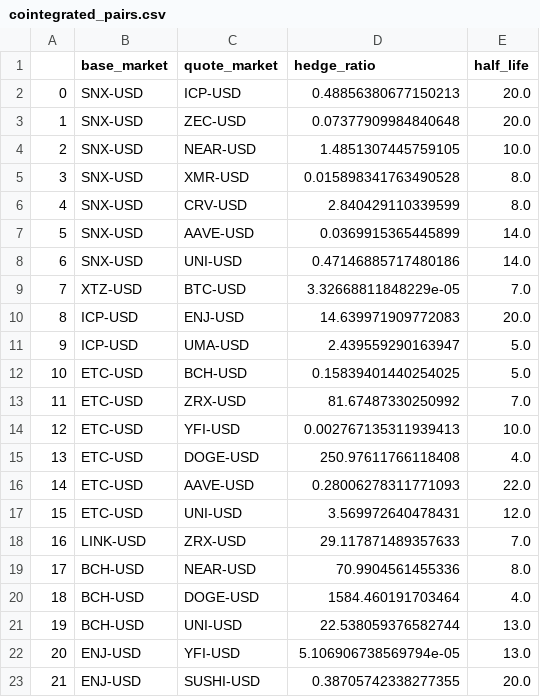
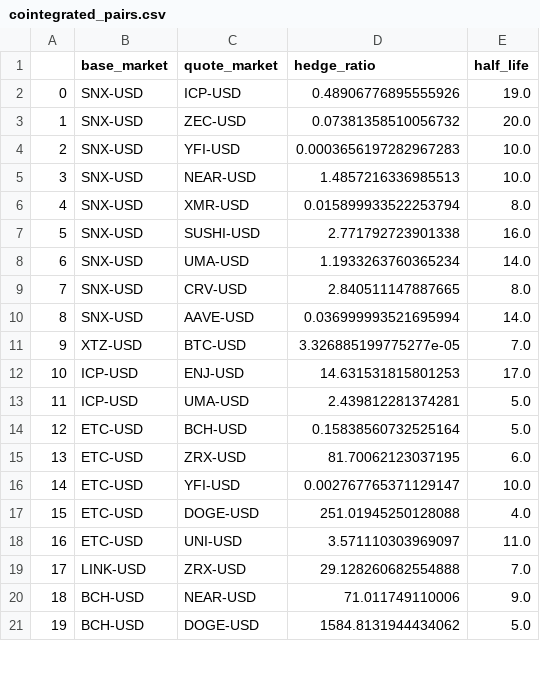
Before and after one commit to zhukovvlad/dydx-trading-bot, a CSV file: program/cointegrated_pairs.csv, drawn as a sheet; only a part is shown; removed rows and columns are numbered as before the commit, all else as after; the diff covers the shown part only; the diff names each change by its address in the sheet, - before the commit and + after, or states it on an @@ line.

```diff
--- a/program/cointegrated_pairs.csv
+++ b/program/cointegrated_pairs.csv
-D2 (hedge_ratio): 0.48856380677150213
+D2 (hedge_ratio): 0.48906776895555926
-E2 (half_life): 20.0
+E2 (half_life): 19.0
-D3 (hedge_ratio): 0.07377909984840648
+D3 (hedge_ratio): 0.07381358510056732
+row 4: 2 | SNX-USD | YFI-USD | 0.0003656197282967283 | 10.0
@@ column A renumbered from row 5 down @@
-D5 (hedge_ratio): 1.4851307445759105
+D5 (hedge_ratio): 1.4857216336985513
-D6 (hedge_ratio): 0.015898341763490528
+D6 (hedge_ratio): 0.015899933522253794
+row 7: 5 | SNX-USD | SUSHI-USD | 2.771792723901338 | 16.0
+row 8: 6 | SNX-USD | UMA-USD | 1.1933263760365234 | 14.0
-D9 (hedge_ratio): 2.840429110339599
+D9 (hedge_ratio): 2.840511147887665
-D10 (hedge_ratio): 0.0369915365445899
+D10 (hedge_ratio): 0.036999993521695994
-row 8: 6 | SNX-USD | UNI-USD | 0.47146885717480186 | 14.0
-D11 (hedge_ratio): 3.32668811848229e-05
+D11 (hedge_ratio): 3.326885199775277e-05
-D12 (hedge_ratio): 14.639971909772083
+D12 (hedge_ratio): 14.631531815801253
-E12 (half_life): 20.0
+E12 (half_life): 17.0
-D13 (hedge_ratio): 2.439559290163947
+D13 (hedge_ratio): 2.439812281374281
-D14 (hedge_ratio): 0.15839401440254025
+D14 (hedge_ratio): 0.15838560732525164
-D15 (hedge_ratio): 81.67487330250992
+D15 (hedge_ratio): 81.70062123037195
-E15 (half_life): 7.0
+E15 (half_life): 6.0
-D16 (hedge_ratio): 0.002767135311939413
+D16 (hedge_ratio): 0.002767765371129147
-D17 (hedge_ratio): 250.97611766118408
+D17 (hedge_ratio): 251.01945250128088
-row 16: 14 | ETC-USD | AAVE-USD | 0.28006278311771093 | 22.0
-D18 (hedge_ratio): 3.569972640478431
+D18 (hedge_ratio): 3.571110303969097
-E18 (half_life): 12.0
+E18 (half_life): 11.0
-D19 (hedge_ratio): 29.117871489357633
+D19 (hedge_ratio): 29.128260682554888
-D20 (hedge_ratio): 70.9904561455336
+D20 (hedge_ratio): 71.011749110006
-E20 (half_life): 8.0
+E20 (half_life): 9.0
-D21 (hedge_ratio): 1584.460191703464
+D21 (hedge_ratio): 1584.8131944434062
-E21 (half_life): 4.0
+E21 (half_life): 5.0
-row 21: 19 | BCH-USD | UNI-USD | 22.538059376582744 | 13.0
-row 22: 20 | ENJ-USD | YFI-USD | 5.106906738569794e-05 | 13.0
-row 23: 21 | ENJ-USD | SUSHI-USD | 0.38705742338277355 | 20.0
```
Also changed, not shown: 6 added rows, 3 removed rows and 11 edited cells elsewhere in this file, 2 other files.
